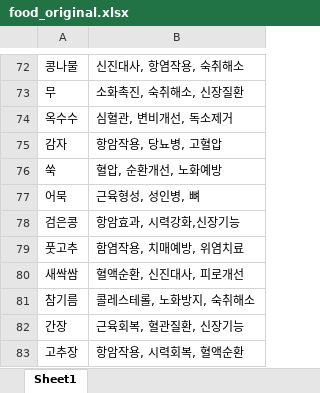
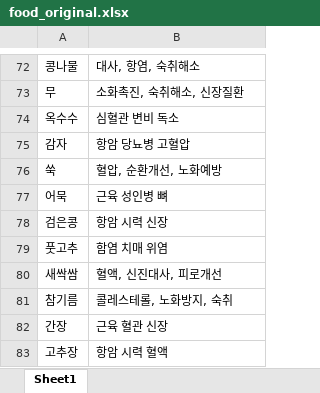
Before and after one commit to sigongjoa/emotion_thearpy, an Excel workbook: data/food_original.xlsx, sheet Sheet1, drawn as a sheet; only a part is shown, gaps mark what is left out; values as stored, in another font and other column widths than the file's, no borders; the diff covers the shown part only; the diff names each change by its address in the sheet, - before the commit and + after, or states it on an @@ line.

```diff
--- a/data/food_original.xlsx (sheet Sheet1)
+++ b/data/food_original.xlsx (sheet Sheet1)
-B72: 신진대사, 항염작용, 숙취해소
+B72: 대사, 항염, 숙취해소
-B74: 심혈관, 변비개선, 독소제거
+B74: 심혈관 변비 독소
-B75: 항암작용, 당뇨병, 고혈압
+B75: 항암 당뇨병 고혈압
-B77: 근육형성, 성인병, 뼈
+B77: 근육 성인병 뼈
-B78: 항암효과, 시력강화,신장기능
+B78: 항암 시력 신장
-B79: 함염작용, 치매예방, 위염치료
+B79: 함염 치매 위염
-B80: 혈액순환, 신진대사, 피로개선
+B80: 혈액, 신진대사, 피로개선
-B81: 콜레스테롤, 노화방지, 숙취해소
+B81: 콜레스테롤, 노화방지, 숙취
-B82: 근육회복, 혈관질환, 신장기능
+B82: 근육 혈관 신장
-B83: 항암작용, 시력회복, 혈액순환
+B83: 항암 시력 혈액
```
Also changed, not shown: 23 edited cells elsewhere in this sheet, 15 other files.
